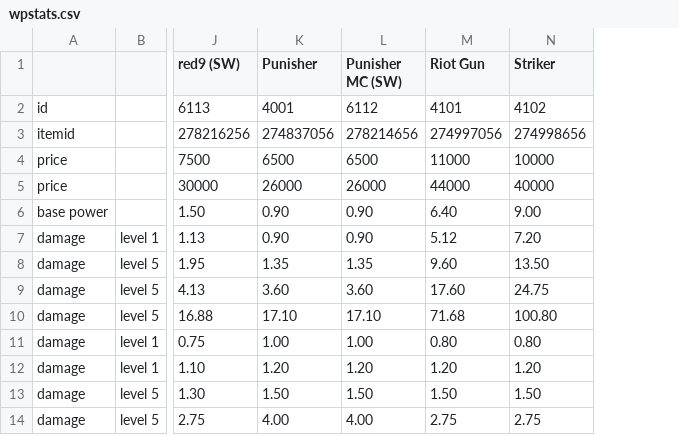
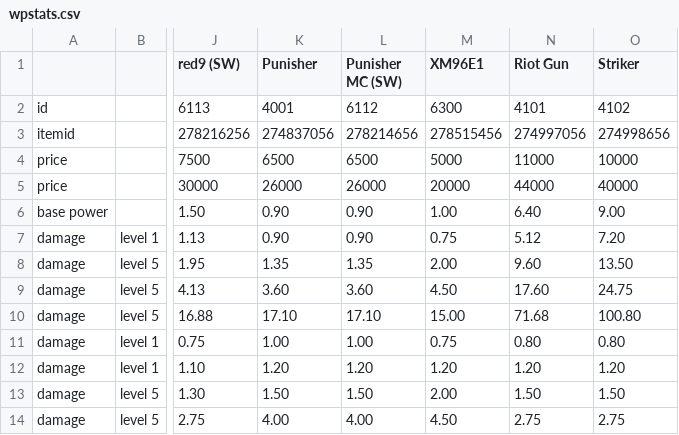
Before and after one commit to biorand/re4r, a CSV file: src/IntelOrca.Biohazard.BioRand.RE4R/data/wpstats.csv, drawn as a sheet; only a part is shown, gaps mark what is left out; the diff names each change by its address in the sheet, - before the commit and + after, or states it on an @@ line.

Commit message:
Add sawed-off W-870 and XM96E1 for Leon

```diff
--- a/src/IntelOrca.Biohazard.BioRand.RE4R/data/wpstats.csv
+++ b/src/IntelOrca.Biohazard.BioRand.RE4R/data/wpstats.csv
+column M (XM96E1), rows 2-14: 6300 | 278515456 | 5000 | 20000 | 1.00 | 0.75 | 2.00 | 4.50 | 15.00 | 0.75 | 1.20 | 2.00 | 4.50
```
Also changed, not shown: 7 other files.
